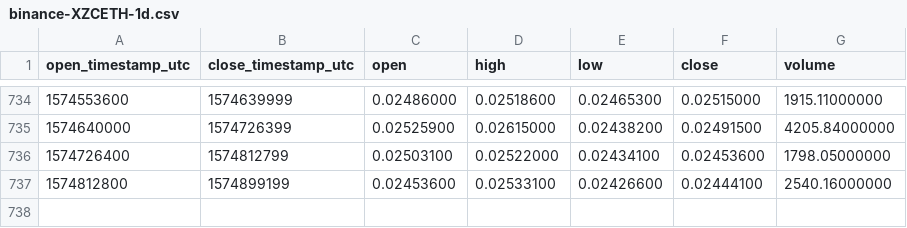
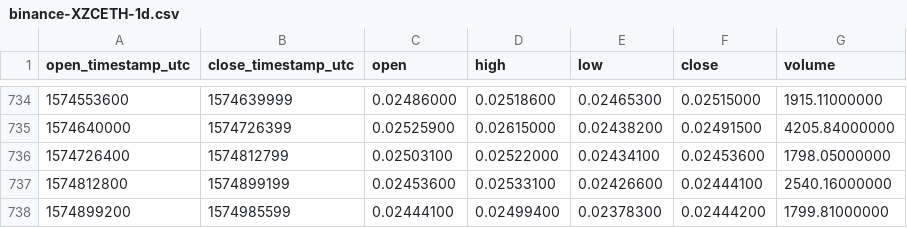
Before and after one commit to cryptobigbro/binance-XZCETH, a CSV file: binance-XZCETH-1d.csv, drawn as a sheet; only a part is shown, gaps mark what is left out.

Commit message:
Update OHLCV data.

```diff
--- a/binance-XZCETH-1d.csv
+++ b/binance-XZCETH-1d.csv
@@ -737 +737,2 @@ open_timestamp_utc,close_timestamp_utc,open,high,low,close,volume
 1574812800,1574899199,0.02453600,0.02533100,0.02426600,0.02444100,2540.16000000
+1574899200,1574985599,0.02444100,0.02499400,0.02378300,0.02444200,1799.81000000
```
Also changed, not shown: 1 other file.
